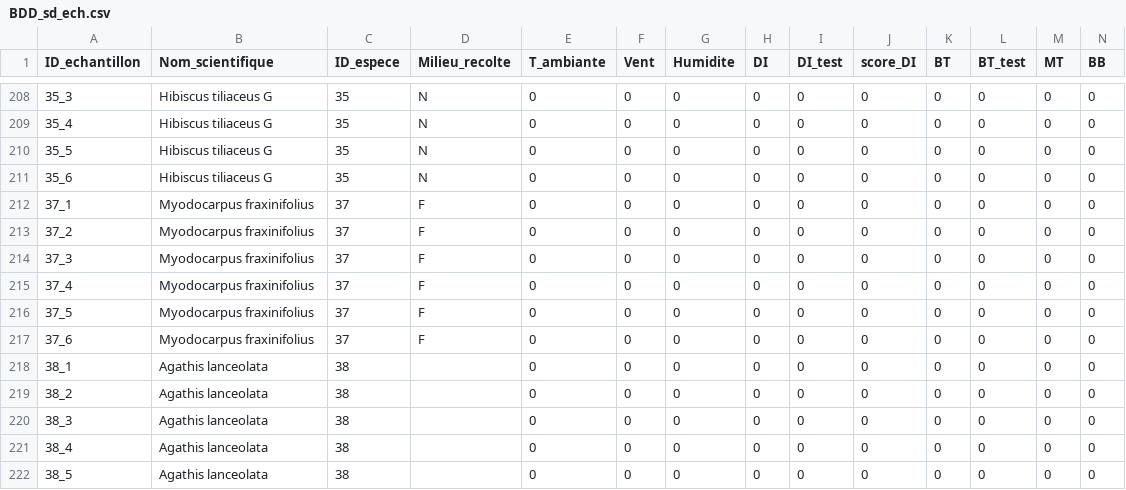
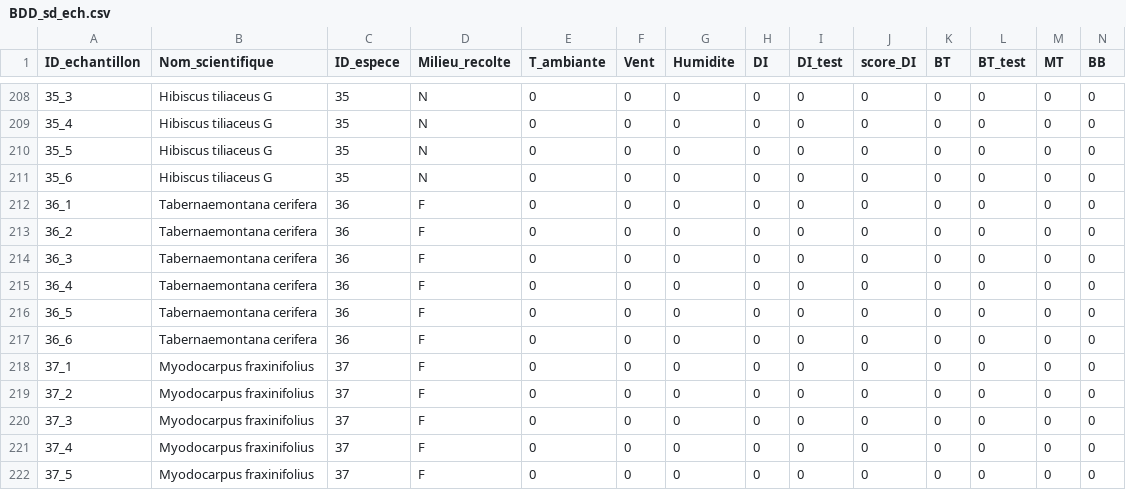
Before and after one commit to Vaea-lef/Stage_inflammabilit-, a CSV file: Data/BDD_sd_ech.csv, drawn as a sheet; only a part is shown, gaps mark what is left out; the shorter side is filled out with more unchanged rows; rows hold the shown columns only; the diff names each change by its address in the sheet, - before the commit and + after, or states it on an @@ line.

```diff
--- a/Data/BDD_sd_ech.csv
+++ b/Data/BDD_sd_ech.csv
+row 212: 36_1 | Tabernaemontana cerifera | 36 | F | 0 | 0 | 0 | 0 | 0 | 0 | 0 | 0 | 0 | 0
+row 213: 36_2 | Tabernaemontana cerifera | 36 | F | 0 | 0 | 0 | 0 | 0 | 0 | 0 | 0 | 0 | 0
+row 214: 36_3 | Tabernaemontana cerifera | 36 | F | 0 | 0 | 0 | 0 | 0 | 0 | 0 | 0 | 0 | 0
+row 215: 36_4 | Tabernaemontana cerifera | 36 | F | 0 | 0 | 0 | 0 | 0 | 0 | 0 | 0 | 0 | 0
+row 216: 36_5 | Tabernaemontana cerifera | 36 | F | 0 | 0 | 0 | 0 | 0 | 0 | 0 | 0 | 0 | 0
+row 217: 36_6 | Tabernaemontana cerifera | 36 | F | 0 | 0 | 0 | 0 | 0 | 0 | 0 | 0 | 0 | 0
```
Also changed, not shown: Data/BDD_ana_ech.csv, Data/BDD_finale.csv, 35 other files.
